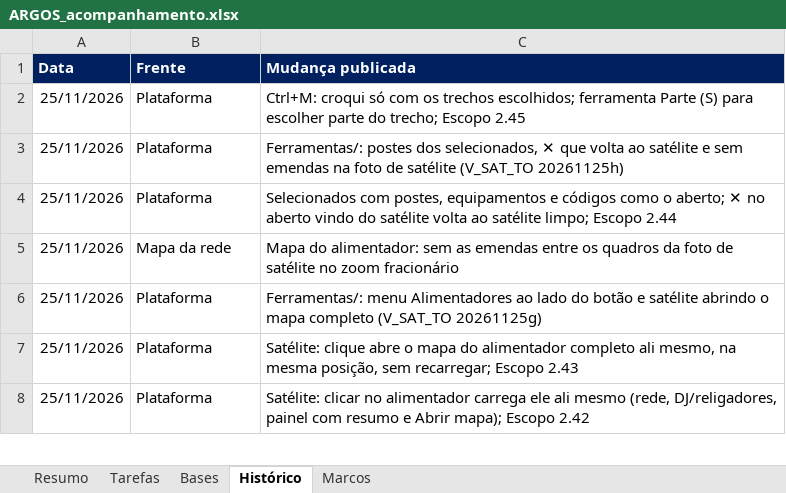
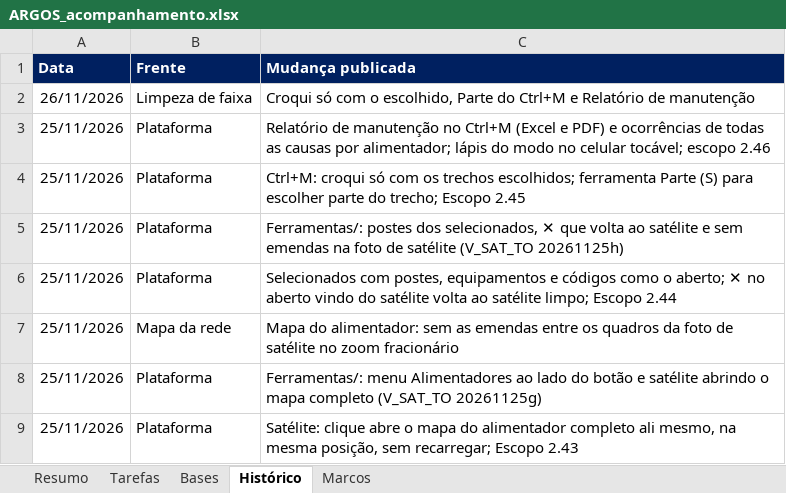
Before and after one commit to LGRSV/vera-vegeta-o-back, an Excel workbook: teste/escopo/ARGOS_acompanhamento.xlsx, sheet Histórico, drawn as a sheet; only a part is shown; the shorter side is filled out with more unchanged rows; values as stored, in another font and other column widths than the file's, no borders; the diff names each change by its address in the sheet, - before the commit and + after, or states it on an @@ line.

```diff
--- a/teste/escopo/ARGOS_acompanhamento.xlsx (sheet Histórico)
+++ b/teste/escopo/ARGOS_acompanhamento.xlsx (sheet Histórico)
+row 2: 26/11/2026 | Limpeza de faixa | Croqui só com o escolhido, Parte do Ctrl+M e Relatório de manutenção
+row 3: 25/11/2026 | Plataforma | Relatório de manutenção no Ctrl+M (Excel e PDF) e ocorrências de todas as causas por alimentador; lápis do modo no celular tocável; escopo 2.46
```
Also changed, not shown: sheet Tarefas, sheet Resumo, sheet Bases, 8 other files.
